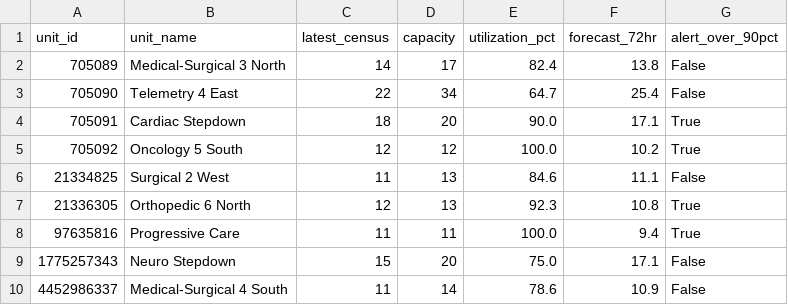
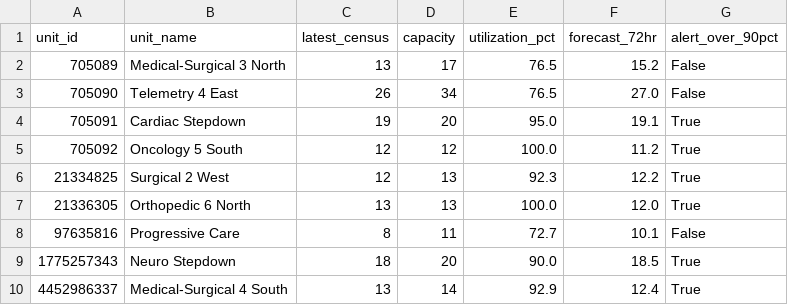
Before and after one commit to joshquigs11093/Nurse_Unit_Census_Prediction, a CSV file: outputs/tableau/executive_summary.csv, drawn as a sheet.

```diff
--- a/outputs/tableau/executive_summary.csv
+++ b/outputs/tableau/executive_summary.csv
@@ -1,10 +1,10 @@
 unit_id,unit_name,latest_census,capacity,utilization_pct,forecast_72hr,alert_over_90pct
-705089,Medical-Surgical 3 North,14,17,82.4,13.8,False
-705090,Telemetry 4 East,22,34,64.7,25.4,False
-705091,Cardiac Stepdown,18,20,90.0,17.1,True
-705092,Oncology 5 South,12,12,100.0,10.2,True
-21334825,Surgical 2 West,11,13,84.6,11.1,False
-21336305,Orthopedic 6 North,12,13,92.3,10.8,True
-97635816,Progressive Care,11,11,100.0,9.4,True
-1775257343,Neuro Stepdown,15,20,75.0,17.1,False
-4452986337,Medical-Surgical 4 South,11,14,78.6,10.9,False
+705089,Medical-Surgical 3 North,13,17,76.5,15.2,False
+705090,Telemetry 4 East,26,34,76.5,27.0,False
+705091,Cardiac Stepdown,19,20,95.0,19.1,True
+705092,Oncology 5 South,12,12,100.0,11.2,True
+21334825,Surgical 2 West,12,13,92.3,12.2,True
+21336305,Orthopedic 6 North,13,13,100.0,12.0,True
+97635816,Progressive Care,8,11,72.7,10.1,False
+1775257343,Neuro Stepdown,18,20,90.0,18.5,True
+4452986337,Medical-Surgical 4 South,13,14,92.9,12.4,True
```
Also changed, not shown: outputs/tableau/drift_history.csv, outputs/tableau/forecast_predictions.csv, 5 other files.
